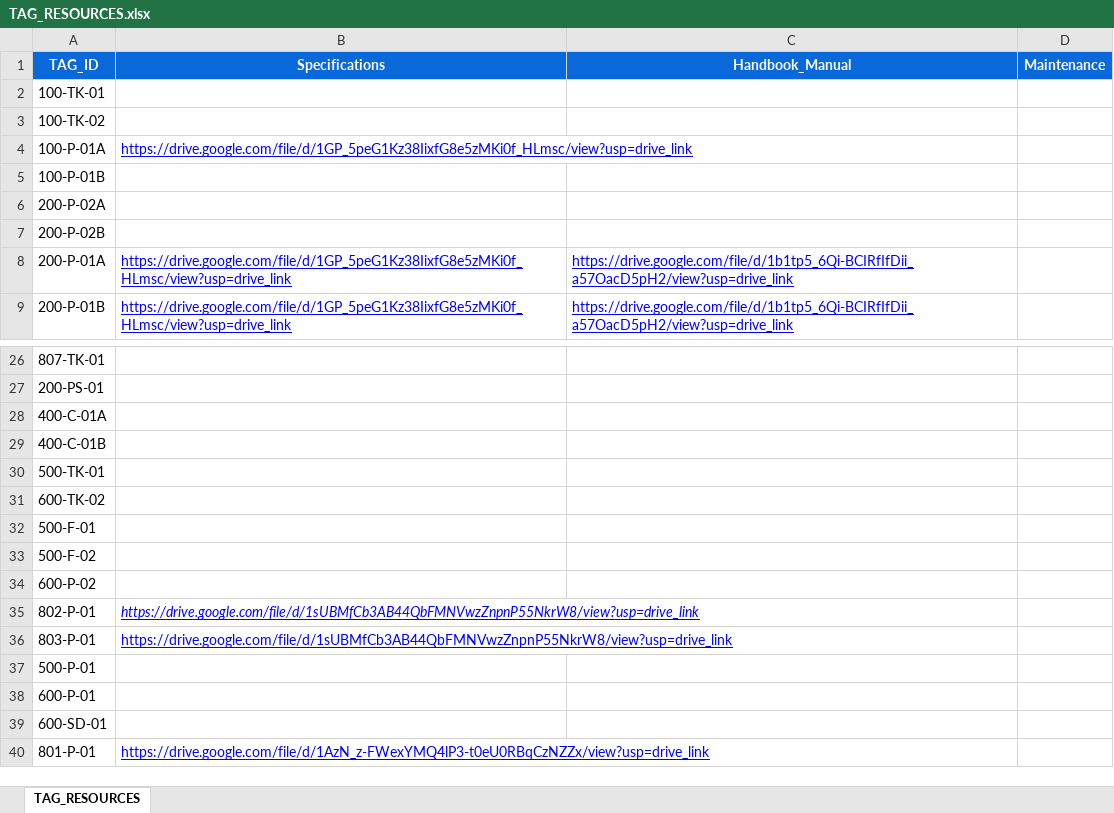
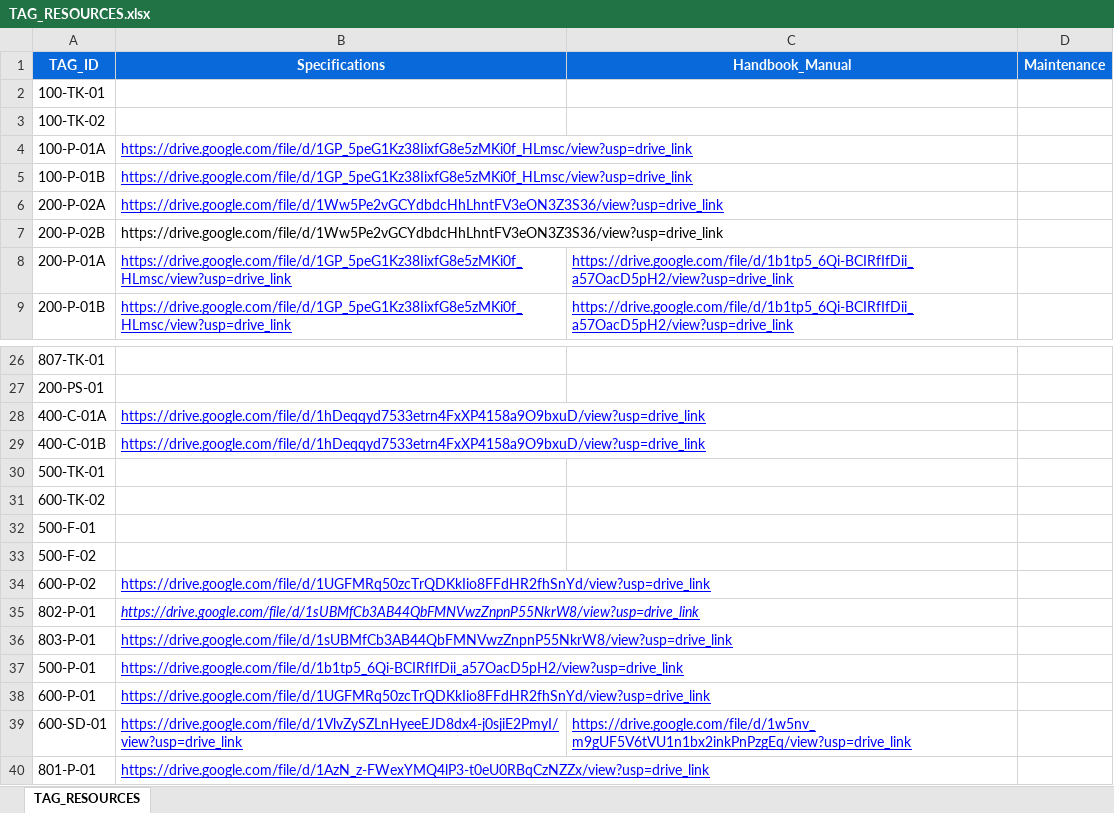
Before and after one commit to dvida-rpci/dvida-qr, an Excel workbook: TAG_RESOURCES.xlsx, sheet TAG_RESOURCES, drawn as a sheet; only a part is shown, gaps mark what is left out; values as stored, in another font and other column widths than the file's, no borders; the diff names each change by its address in the sheet, - before the commit and + after, or states it on an @@ line.

Commit message:
Manuales y especificaciones adicionados

```diff
--- a/TAG_RESOURCES.xlsx (sheet TAG_RESOURCES)
+++ b/TAG_RESOURCES.xlsx (sheet TAG_RESOURCES)
-B5 (Specifications): (empty)
+B5 (Specifications): https://drive.google.com/file/d/1GP_5peG1Kz38IixfG8e5zMKi0f_HLmsc/view?usp=drive_link
-B6:B7 (Specifications): (empty)
+B6:B7 (Specifications): https://drive.google.com/file/d/1Ww5Pe2vGCYdbdcHhLhntFV3eON3Z3S36/view?usp=drive_link
-B28:B29 (Specifications): (empty)
+B28:B29 (Specifications): https://drive.google.com/file/d/1hDeqqyd7533etrn4FxXP4158a9O9bxuD/view?usp=drive_link
-B34 (Specifications): (empty)
+B34 (Specifications): https://drive.google.com/file/d/1UGFMRq50zcTrQDKkIio8FFdHR2fhSnYd/view?usp=drive_link
-B37 (Specifications): (empty)
+B37 (Specifications): https://drive.google.com/file/d/1b1tp5_6Qi-BCIRfIfDii_a57OacD5pH2/view?usp=drive_link
-B38 (Specifications): (empty)
+B38 (Specifications): https://drive.google.com/file/d/1UGFMRq50zcTrQDKkIio8FFdHR2fhSnYd/view?usp=drive_link
-B39 (Specifications): (empty)
+B39 (Specifications): https://drive.google.com/file/d/1VlvZySZLnHyeeEJD8dx4-j0sjiE2PmyI/view?usp=drive_link
-C39 (Handbook_Manual): (empty)
+C39 (Handbook_Manual): https://drive.google.com/file/d/1w5nv_m9gUF5V6tVU1n1bx2inkPnPzgEq/view?usp=drive_link
```
